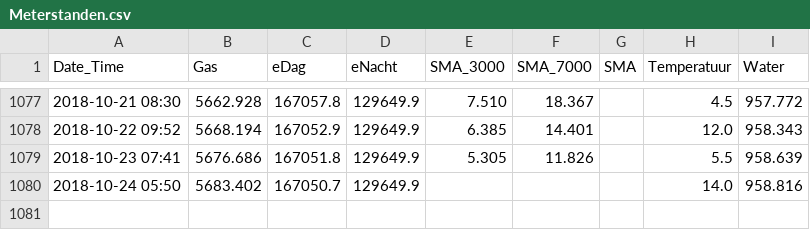
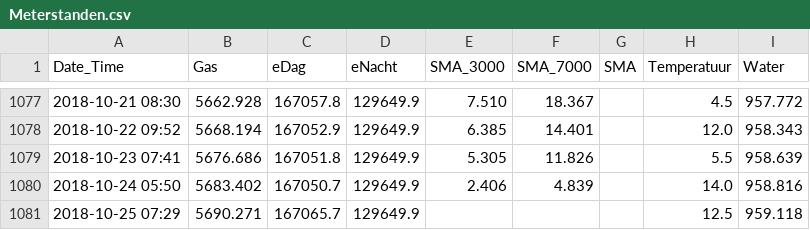
Before and after one commit to rhuygen/Meterstanden, a CSV file: Data/Meterstanden.csv, drawn as a sheet; only a part is shown, gaps mark what is left out.

Commit message:
daily updates

```diff
--- a/Data/Meterstanden.csv
+++ b/Data/Meterstanden.csv
@@ -1079,2 +1079,3 @@ Date_Time,Gas,eDag,eNacht,SMA_3000,SMA_7000,SMA,Temperatuur,Water
 2018-10-23 07:41,5676.686,167051.8,129649.9,5.305,11.826,,5.5,958.639
-2018-10-24 05:50,5683.402,167050.7,129649.9,,,,14.0,958.816
+2018-10-24 05:50,5683.402,167050.7,129649.9,2.406,4.839,,14.0,958.816
+2018-10-25 07:29,5690.271,167065.7,129649.9,,,,12.5,959.118
```
